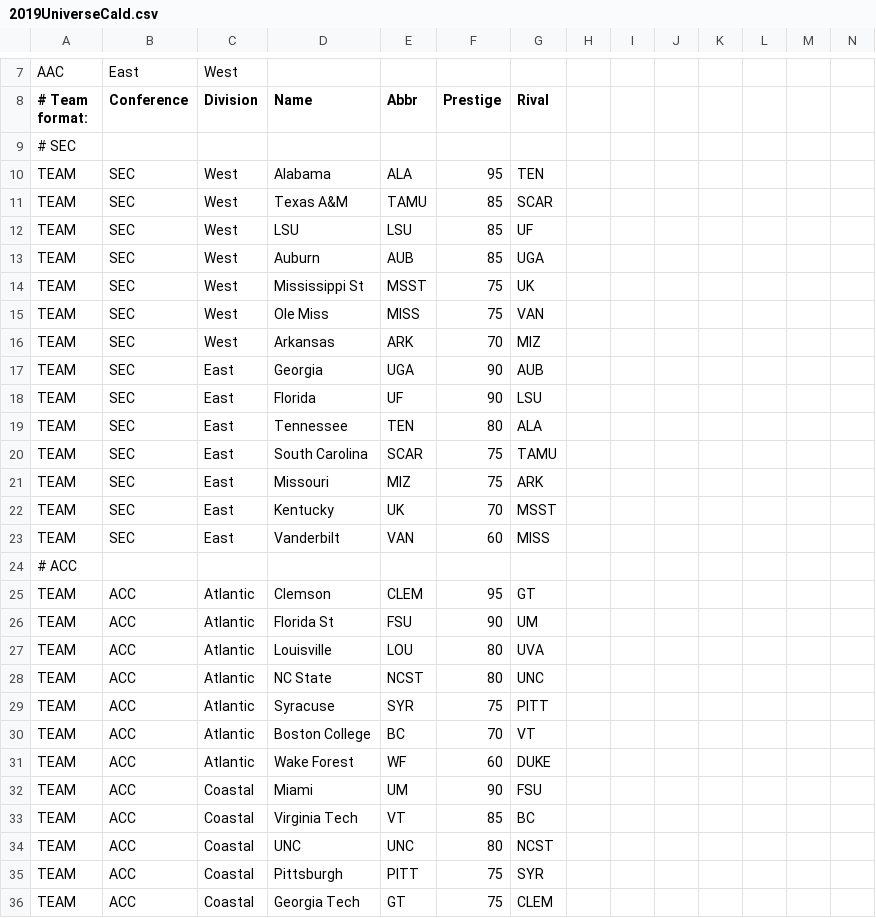
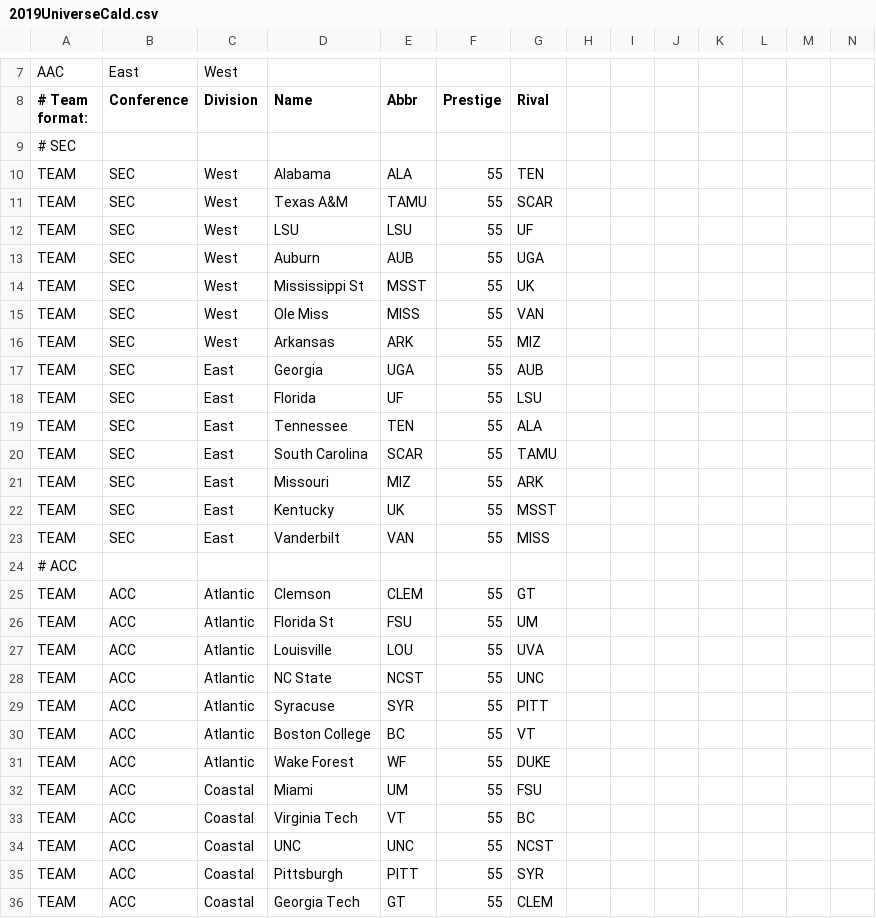
Before and after one commit to coach2/coach2, a CSV file: 2019UniverseCald.csv, drawn as a sheet; only a part is shown, gaps mark what is left out; the diff covers the shown part only.

Commit message:
Update 2019UniverseCald.csv

```diff
--- a/2019UniverseCald.csv
+++ b/2019UniverseCald.csv
@@ -9,28 +9,28 @@ AAC,East,West,,,,,,,,,,,
 # SEC,,,,,,,,,,,,,
-TEAM,SEC,West,Alabama,ALA,95,TEN,,,,,,,
-TEAM,SEC,West,Texas A&M,TAMU,85,SCAR,,,,,,,
-TEAM,SEC,West,LSU,LSU,85,UF,,,,,,,
-TEAM,SEC,West,Auburn,AUB,85,UGA,,,,,,,
-TEAM,SEC,West,Mississippi St,MSST,75,UK,,,,,,,
-TEAM,SEC,West,Ole Miss,MISS,75,VAN,,,,,,,
-TEAM,SEC,West,Arkansas,ARK,70,MIZ,,,,,,,
-TEAM,SEC,East,Georgia,UGA,90,AUB,,,,,,,
-TEAM,SEC,East,Florida,UF,90,LSU,,,,,,,
-TEAM,SEC,East,Tennessee,TEN,80,ALA,,,,,,,
-TEAM,SEC,East,South Carolina,SCAR,75,TAMU,,,,,,,
-TEAM,SEC,East,Missouri,MIZ,75,ARK,,,,,,,
-TEAM,SEC,East,Kentucky,UK,70,MSST,,,,,,,
-TEAM,SEC,East,Vanderbilt,VAN,60,MISS,,,,,,,
+TEAM,SEC,West,Alabama,ALA,55,TEN,,,,,,,
+TEAM,SEC,West,Texas A&M,TAMU,55,SCAR,,,,,,,
+TEAM,SEC,West,LSU,LSU,55,UF,,,,,,,
+TEAM,SEC,West,Auburn,AUB,55,UGA,,,,,,,
+TEAM,SEC,West,Mississippi St,MSST,55,UK,,,,,,,
+TEAM,SEC,West,Ole Miss,MISS,55,VAN,,,,,,,
+TEAM,SEC,West,Arkansas,ARK,55,MIZ,,,,,,,
+TEAM,SEC,East,Georgia,UGA,55,AUB,,,,,,,
+TEAM,SEC,East,Florida,UF,55,LSU,,,,,,,
+TEAM,SEC,East,Tennessee,TEN,55,ALA,,,,,,,
+TEAM,SEC,East,South Carolina,SCAR,55,TAMU,,,,,,,
+TEAM,SEC,East,Missouri,MIZ,55,ARK,,,,,,,
+TEAM,SEC,East,Kentucky,UK,55,MSST,,,,,,,
+TEAM,SEC,East,Vanderbilt,VAN,55,MISS,,,,,,,
 # ACC,,,,,,,,,,,,,
-TEAM,ACC,Atlantic,Clemson,CLEM,95,GT,,,,,,,
-TEAM,ACC,Atlantic,Florida St,FSU,90,UM,,,,,,,
-TEAM,ACC,Atlantic,Louisville,LOU,80,UVA,,,,,,,
-TEAM,ACC,Atlantic,NC State,NCST,80,UNC,,,,,,,
-TEAM,ACC,Atlantic,Syracuse,SYR,75,PITT,,,,,,,
-TEAM,ACC,Atlantic,Boston College,BC,70,VT,,,,,,,
-TEAM,ACC,Atlantic,Wake Forest,WF,60,DUKE,,,,,,,
-TEAM,ACC,Coastal,Miami,UM,90,FSU,,,,,,,
-TEAM,ACC,Coastal,Virginia Tech,VT,85,BC,,,,,,,
-TEAM,ACC,Coastal,UNC,UNC,80,NCST,,,,,,,
-TEAM,ACC,Coastal,Pittsburgh,PITT,75,SYR,,,,,,,
-TEAM,ACC,Coastal,Georgia Tech,GT,75,CLEM,,,,,,,
+TEAM,ACC,Atlantic,Clemson,CLEM,55,GT,,,,,,,
+TEAM,ACC,Atlantic,Florida St,FSU,55,UM,,,,,,,
+TEAM,ACC,Atlantic,Louisville,LOU,55,UVA,,,,,,,
+TEAM,ACC,Atlantic,NC State,NCST,55,UNC,,,,,,,
+TEAM,ACC,Atlantic,Syracuse,SYR,55,PITT,,,,,,,
+TEAM,ACC,Atlantic,Boston College,BC,55,VT,,,,,,,
+TEAM,ACC,Atlantic,Wake Forest,WF,55,DUKE,,,,,,,
+TEAM,ACC,Coastal,Miami,UM,55,FSU,,,,,,,
+TEAM,ACC,Coastal,Virginia Tech,VT,55,BC,,,,,,,
+TEAM,ACC,Coastal,UNC,UNC,55,NCST,,,,,,,
+TEAM,ACC,Coastal,Pittsburgh,PITT,55,SYR,,,,,,,
+TEAM,ACC,Coastal,Georgia Tech,GT,55,CLEM,,,,,,,
```
Also changed, not shown: 1 added row and 28 edited cells elsewhere in this file.
